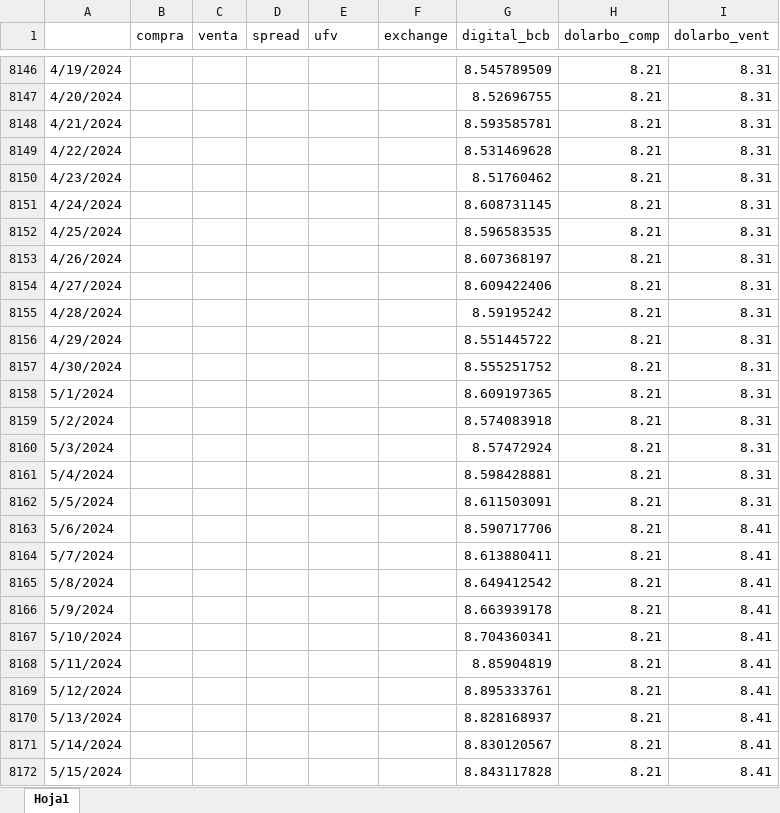
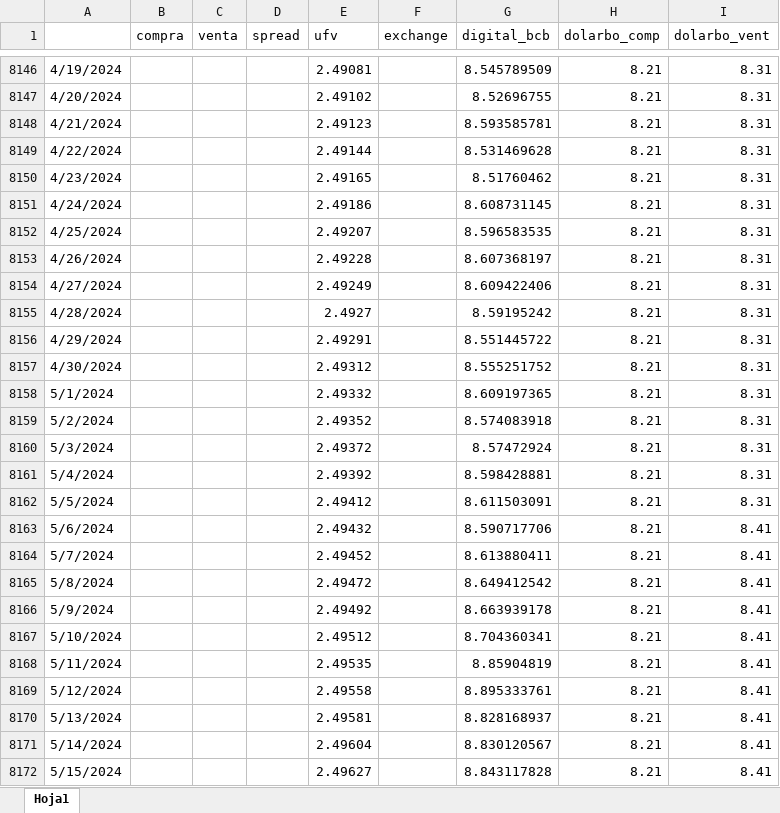
Before and after one commit to osmarbolivar/High-Freq-Inflation-Forecast-2SML, an Excel workbook: Data/UFV_FX_diario.xlsx, sheet Hoja1, drawn as a sheet; only a part is shown, gaps mark what is left out; values as stored, in another font and other column widths than the file's, no cell formats; the diff covers the shown part only; the diff names each change by its address in the sheet, - before the commit and + after, or states it on an @@ line.

```diff
--- a/Data/UFV_FX_diario.xlsx (sheet Hoja1)
+++ b/Data/UFV_FX_diario.xlsx (sheet Hoja1)
-E8146 (ufv): (empty)
+E8146 (ufv): 2.49081
-E8147 (ufv): (empty)
+E8147 (ufv): 2.49102
-E8148 (ufv): (empty)
+E8148 (ufv): 2.49123
-E8149 (ufv): (empty)
+E8149 (ufv): 2.49144
-E8150 (ufv): (empty)
+E8150 (ufv): 2.49165
-E8151 (ufv): (empty)
+E8151 (ufv): 2.49186
-E8152 (ufv): (empty)
+E8152 (ufv): 2.49207
-E8153 (ufv): (empty)
+E8153 (ufv): 2.49228
-E8154 (ufv): (empty)
+E8154 (ufv): 2.49249
-E8155 (ufv): (empty)
+E8155 (ufv): 2.4927
-E8156 (ufv): (empty)
+E8156 (ufv): 2.49291
-E8157 (ufv): (empty)
+E8157 (ufv): 2.49312
-E8158 (ufv): (empty)
+E8158 (ufv): 2.49332
-E8159 (ufv): (empty)
+E8159 (ufv): 2.49352
-E8160 (ufv): (empty)
+E8160 (ufv): 2.49372
-E8161 (ufv): (empty)
+E8161 (ufv): 2.49392
-E8162 (ufv): (empty)
+E8162 (ufv): 2.49412
-E8163 (ufv): (empty)
+E8163 (ufv): 2.49432
-E8164 (ufv): (empty)
+E8164 (ufv): 2.49452
-E8165 (ufv): (empty)
+E8165 (ufv): 2.49472
-E8166 (ufv): (empty)
+E8166 (ufv): 2.49492
-E8167 (ufv): (empty)
+E8167 (ufv): 2.49512
-E8168 (ufv): (empty)
+E8168 (ufv): 2.49535
-E8169 (ufv): (empty)
+E8169 (ufv): 2.49558
-E8170 (ufv): (empty)
+E8170 (ufv): 2.49581
-E8171 (ufv): (empty)
+E8171 (ufv): 2.49604
-E8172 (ufv): (empty)
+E8172 (ufv): 2.49627
```
Also changed, not shown: 227 edited cells elsewhere in this sheet, cell formats, 9 other files.
